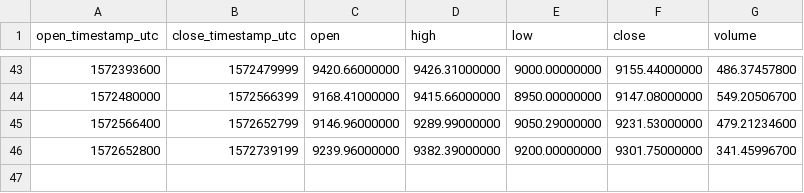
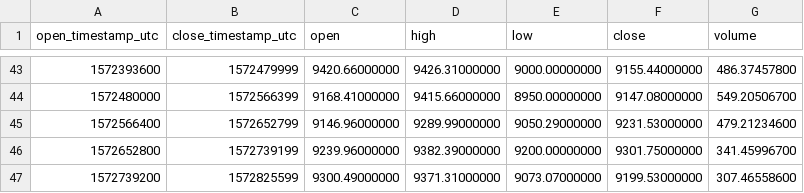
Before and after one commit to cryptobigbro/binance-BTCBUSD, a CSV file: binance-BTCBUSD-1d.csv, drawn as a sheet; only a part is shown, gaps mark what is left out; the diff names each change by its address in the sheet, - before the commit and + after, or states it on an @@ line.

```diff
--- a/binance-BTCBUSD-1d.csv
+++ b/binance-BTCBUSD-1d.csv
+row 47: 1572739200 | 1572825599 | 9300.49000000 | 9371.31000000 | 9073.07000000 | 9199.53000000 | 307.46558600
```
Also changed, not shown: binance-BTCBUSD-1h.csv.
